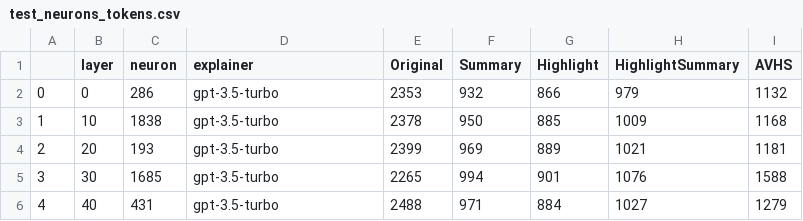
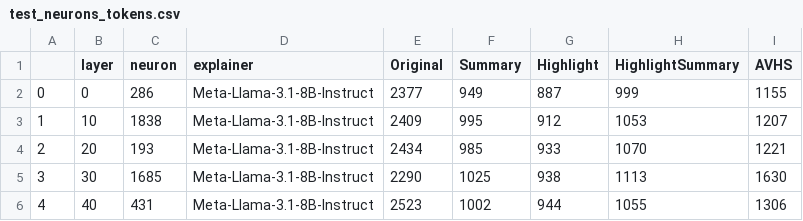
Before and after one commit to abhilashreddys/DSC140B-eval, a CSV file: Efficient-LLM-automated-interpretability/Experiments/test_results/test_neurons_tokens.csv, drawn as a sheet.

Commit message:
Beast save results

```diff
--- a/Efficient-LLM-automated-interpretability/Experiments/test_results/test_neurons_tokens.csv
+++ b/Efficient-LLM-automated-interpretability/Experiments/test_results/test_neurons_tokens.csv
@@ -1,6 +1,6 @@
 ,layer,neuron,explainer,Original,Summary,Highlight,HighlightSummary,AVHS
-0,0,286,gpt-3.5-turbo,2353,932,866,979,1132
-1,10,1838,gpt-3.5-turbo,2378,950,885,1009,1168
-2,20,193,gpt-3.5-turbo,2399,969,889,1021,1181
-3,30,1685,gpt-3.5-turbo,2265,994,901,1076,1588
-4,40,431,gpt-3.5-turbo,2488,971,884,1027,1279
+0,0,286,Meta-Llama-3.1-8B-Instruct,2377,949,887,999,1155
+1,10,1838,Meta-Llama-3.1-8B-Instruct,2409,995,912,1053,1207
+2,20,193,Meta-Llama-3.1-8B-Instruct,2434,985,933,1070,1221
+3,30,1685,Meta-Llama-3.1-8B-Instruct,2290,1025,938,1113,1630
+4,40,431,Meta-Llama-3.1-8B-Instruct,2523,1002,944,1055,1306
```
Also changed, not shown: 7 other files.
